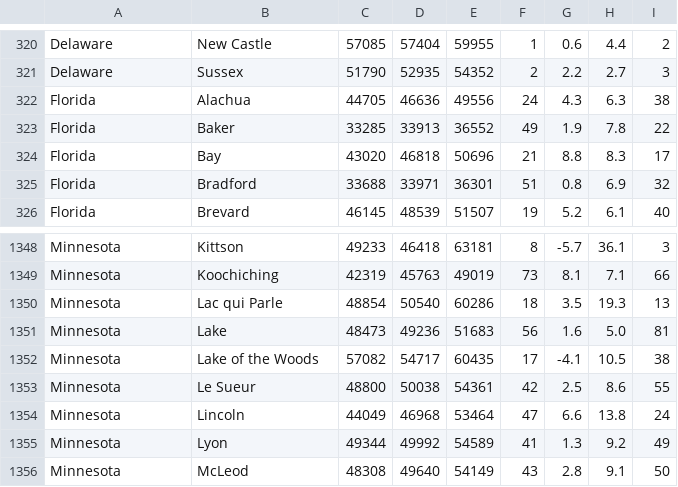
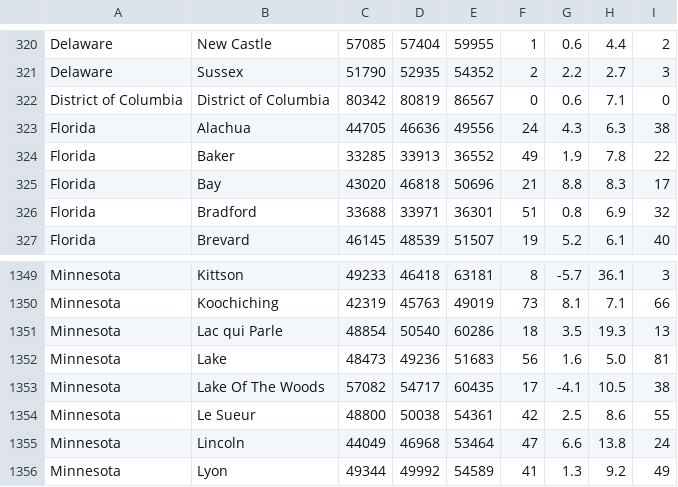
Before and after one commit to jwheelo1/S22-4820, a CSV file: homework/02/clean-data.csv, drawn as a sheet; only a part is shown, gaps mark what is left out; the shorter side is filled out with more unchanged rows.

```diff
--- a/homework/02/clean-data.csv
+++ b/homework/02/clean-data.csv
@@ -321,2 +321,3 @@ Delaware,New Castle,57085,57404,59955,1,0.6,4.4,2
 Delaware,Sussex,51790,52935,54352,2,2.2,2.7,3
+District of Columbia,District of Columbia,80342,80819,86567,0,0.6,7.1,0
 Florida,Alachua,44705,46636,49556,24,4.3,6.3,38
@@ -1351,3 +1352,3 @@ Minnesota,Lac qui Parle,48854,50540,60286,18,3.5,19.3,13
 Minnesota,Lake,48473,49236,51683,56,1.6,5.0,81
-Minnesota,Lake of the Woods,57082,54717,60435,17,-4.1,10.5,38
+Minnesota,Lake Of The Woods,57082,54717,60435,17,-4.1,10.5,38
 Minnesota,Le Sueur,48800,50038,54361,42,2.5,8.6,55
```
Also changed, not shown: homework/02/lapi1121.csv, 6 other files.
